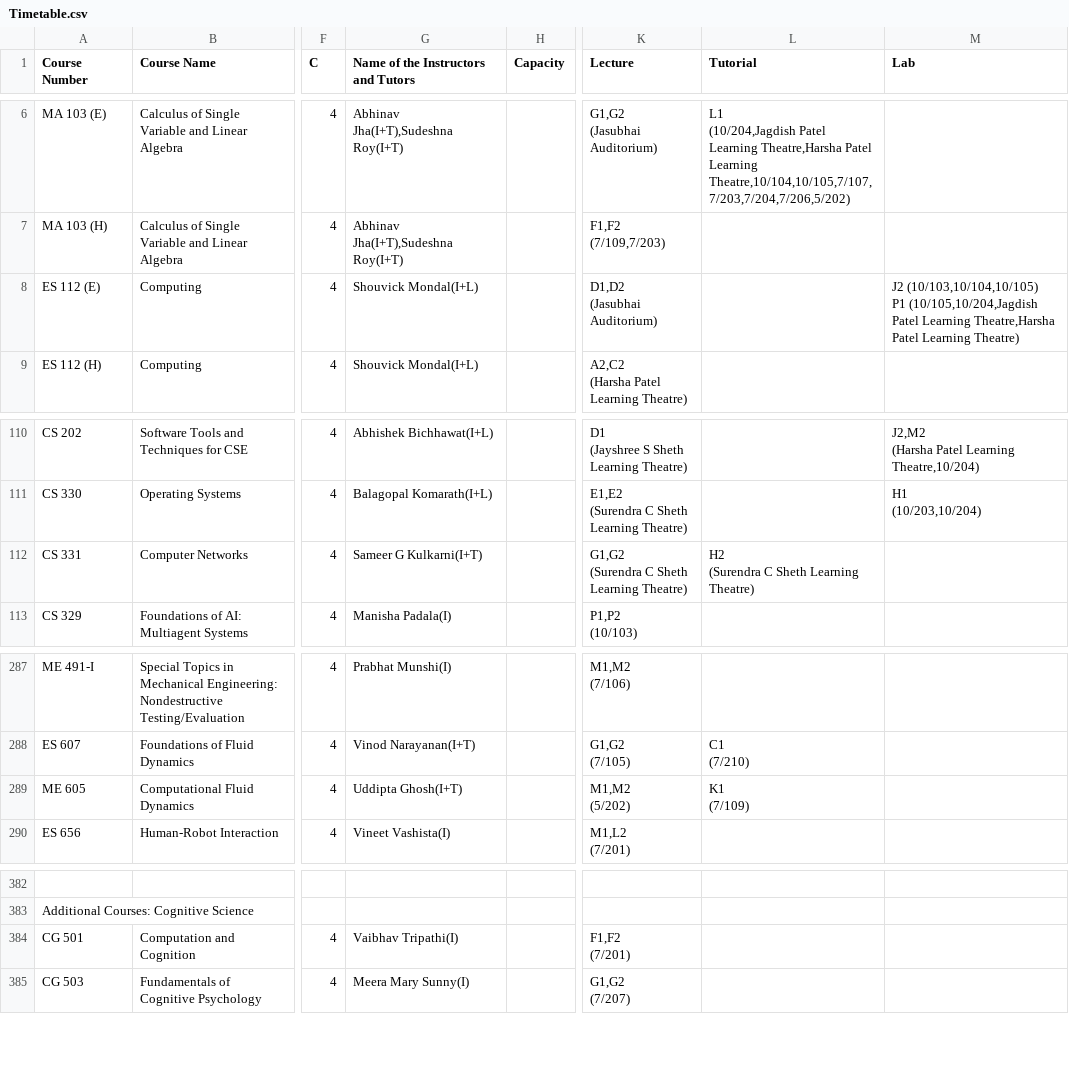
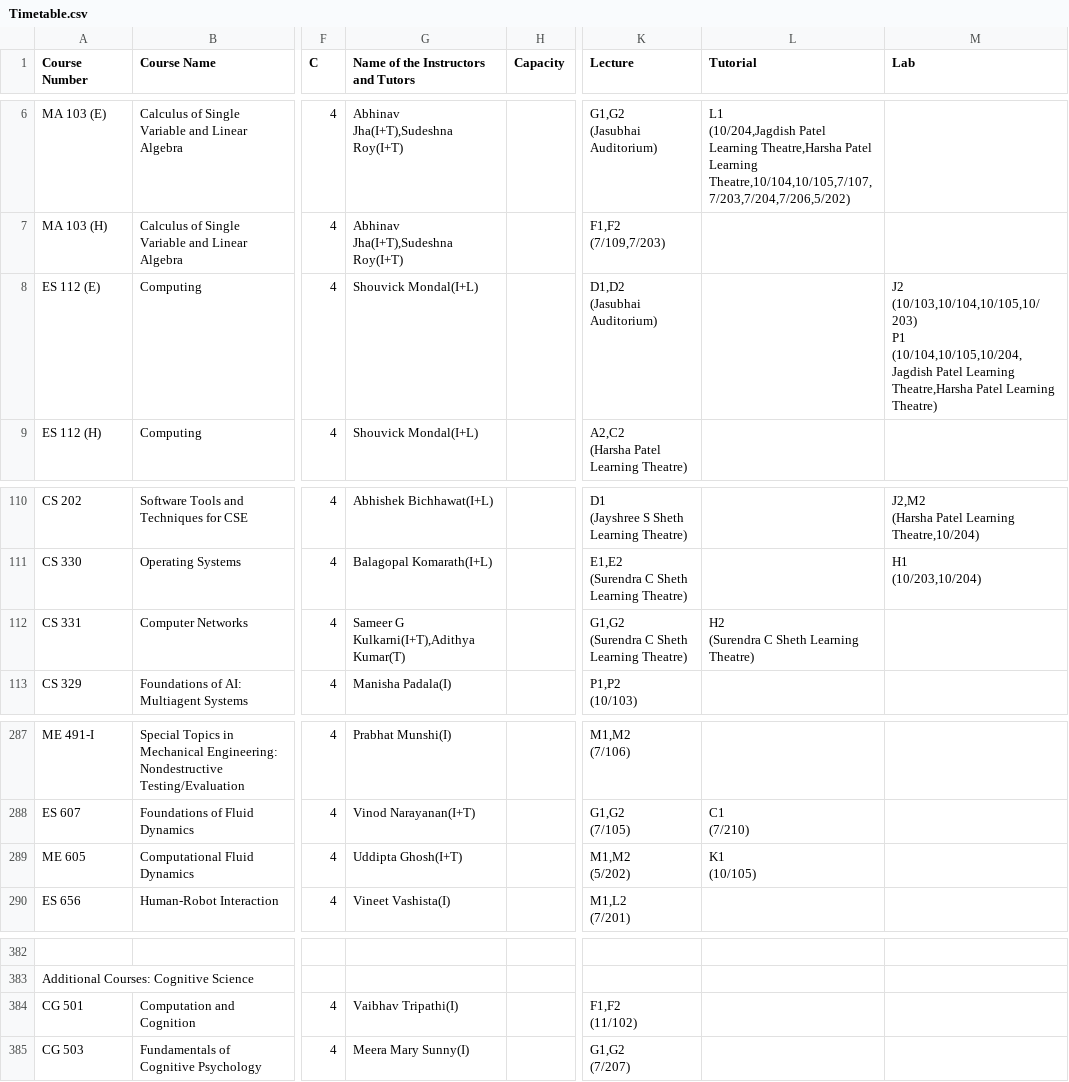
Before and after one commit to Naveen-Pal/timetable, a CSV file: Timetable.csv, drawn as a sheet; only a part is shown, gaps mark what is left out; ↵ is a line break in a cell; the diff names each change by its address in the sheet, - before the commit and + after, or states it on an @@ line.

```diff
--- a/Timetable.csv
+++ b/Timetable.csv
-M8 (Lab): J2 (10/103,10/104,10/105) ↵ P1 (10/105,10/204,Jagdish Patel Learning…
+M8 (Lab): J2 (10/103,10/104,10/105,10/203) ↵ P1 (10/104,10/105,10/204,Jagdish Patel Learning…
-G112: Sameer G Kulkarni(I+T)
+G112: Sameer G Kulkarni(I+T),Adithya Kumar(T)
-L289 (Tutorial): K1 ↵ (7/109)
+L289 (Tutorial): K1 ↵ (10/105)
-K384 (Lecture): F1,F2 ↵ (7/201)
+K384 (Lecture): F1,F2 ↵ (11/102)
```
Also changed, not shown: Updated_Processed_Timetable.csv.
